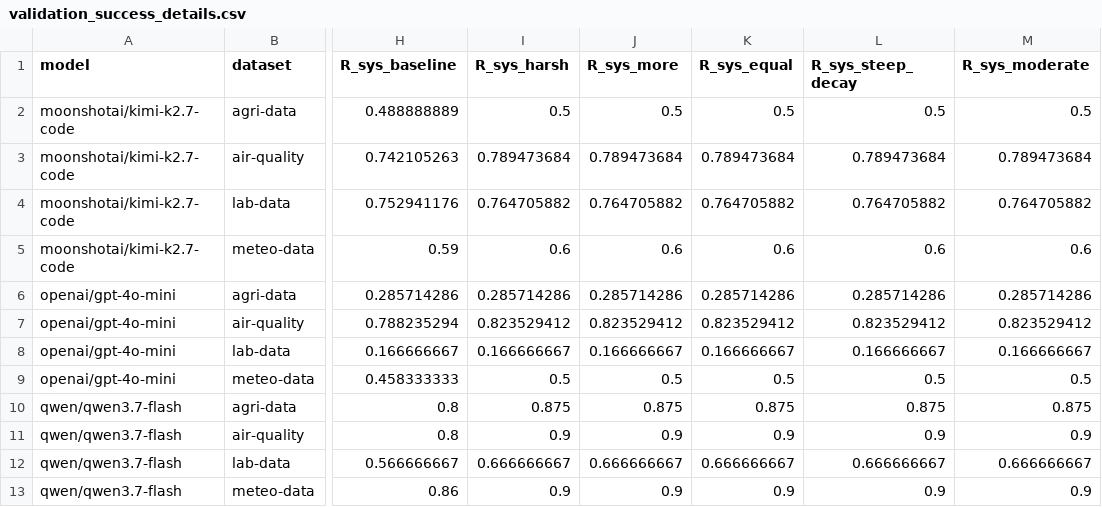
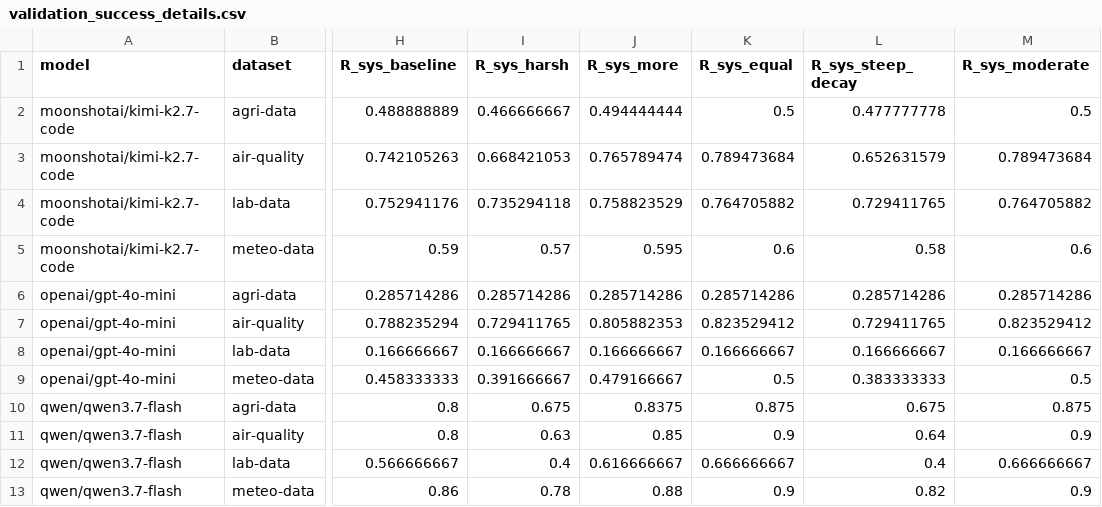
Before and after one commit to chinmaya-dehury/LEI-LLM-assistedEI, a CSV file: result_code/validation_success_details.csv, drawn as a sheet; only a part is shown, gaps mark what is left out; the diff names each change by its address in the sheet, - before the commit and + after, or states it on an @@ line.

```diff
--- a/result_code/validation_success_details.csv
+++ b/result_code/validation_success_details.csv
-I2 (R_sys_harsh): 0.5
+I2 (R_sys_harsh): 0.466666667
-J2 (R_sys_more): 0.5
+J2 (R_sys_more): 0.494444444
-L2 (R_sys_steep_decay): 0.5
+L2 (R_sys_steep_decay): 0.477777778
-I3 (R_sys_harsh): 0.789473684
+I3 (R_sys_harsh): 0.668421053
-J3 (R_sys_more): 0.789473684
+J3 (R_sys_more): 0.765789474
-L3 (R_sys_steep_decay): 0.789473684
+L3 (R_sys_steep_decay): 0.652631579
-I4 (R_sys_harsh): 0.764705882
+I4 (R_sys_harsh): 0.735294118
-J4 (R_sys_more): 0.764705882
+J4 (R_sys_more): 0.758823529
-L4 (R_sys_steep_decay): 0.764705882
+L4 (R_sys_steep_decay): 0.729411765
-I5 (R_sys_harsh): 0.6
+I5 (R_sys_harsh): 0.57
-J5 (R_sys_more): 0.6
+J5 (R_sys_more): 0.595
-L5 (R_sys_steep_decay): 0.6
+L5 (R_sys_steep_decay): 0.58
-I7 (R_sys_harsh): 0.823529412
+I7 (R_sys_harsh): 0.729411765
-J7 (R_sys_more): 0.823529412
+J7 (R_sys_more): 0.805882353
-L7 (R_sys_steep_decay): 0.823529412
+L7 (R_sys_steep_decay): 0.729411765
-I9 (R_sys_harsh): 0.5
+I9 (R_sys_harsh): 0.391666667
-J9 (R_sys_more): 0.5
+J9 (R_sys_more): 0.479166667
-L9 (R_sys_steep_decay): 0.5
+L9 (R_sys_steep_decay): 0.383333333
-I10 (R_sys_harsh): 0.875
+I10 (R_sys_harsh): 0.675
-J10 (R_sys_more): 0.875
+J10 (R_sys_more): 0.8375
-L10 (R_sys_steep_decay): 0.875
+L10 (R_sys_steep_decay): 0.675
-I11 (R_sys_harsh): 0.9
+I11 (R_sys_harsh): 0.63
-J11 (R_sys_more): 0.9
+J11 (R_sys_more): 0.85
-L11 (R_sys_steep_decay): 0.9
+L11 (R_sys_steep_decay): 0.64
-I12 (R_sys_harsh): 0.666666667
+I12 (R_sys_harsh): 0.4
-J12 (R_sys_more): 0.666666667
+J12 (R_sys_more): 0.616666667
-L12 (R_sys_steep_decay): 0.666666667
+L12 (R_sys_steep_decay): 0.4
-I13 (R_sys_harsh): 0.9
+I13 (R_sys_harsh): 0.78
-J13 (R_sys_more): 0.9
+J13 (R_sys_more): 0.88
-L13 (R_sys_steep_decay): 0.9
+L13 (R_sys_steep_decay): 0.82
```
Also changed, not shown: generated_tasks/agri-data/error.csv, 55 other files.
